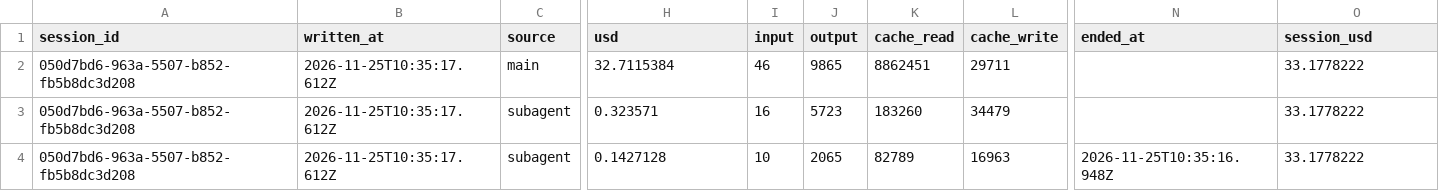
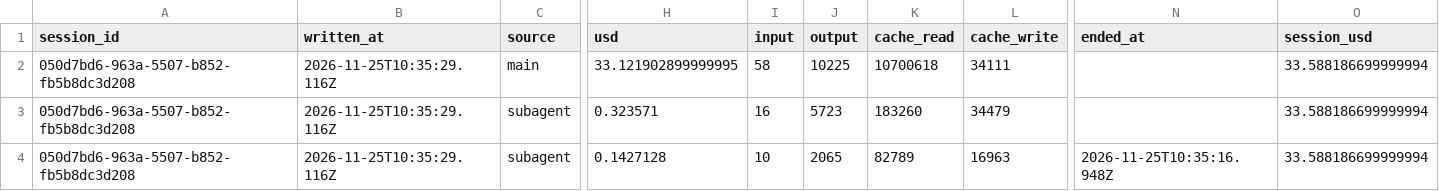
Before and after one commit to rhope-ops/90-161.Z, a CSV file: costs/050d7bd6-963a-5507-b852-fb5b8dc3d208.csv, drawn as a sheet; only a part is shown, gaps mark what is left out; removed rows and columns are numbered as before the commit, all else as after; rows hold the shown columns only; the diff names each change by its address in the sheet, - before the commit and + after, or states it on an @@ line.

```diff
--- a/costs/050d7bd6-963a-5507-b852-fb5b8dc3d208.csv
+++ b/costs/050d7bd6-963a-5507-b852-fb5b8dc3d208.csv
-row 2: 050d7bd6-963a-5507-b852-fb5b8dc3d208 | 2026-11-25T10:35:17.612Z | main | 32.7115384 | 46 | 9865 | 8862451 | 29711 |  | 33.1778222
+row 2: 050d7bd6-963a-5507-b852-fb5b8dc3d208 | 2026-11-25T10:35:29.116Z | main | 33.121902899999995 | 58 | 10225 | 10700618 | 34111 |  | 33.588186699999994
-B3:B4 (written_at): 2026-11-25T10:35:17.612Z
+B3:B4 (written_at): 2026-11-25T10:35:29.116Z
-O3:O4 (session_usd): 33.1778222
+O3:O4 (session_usd): 33.588186699999994
```
Also changed, not shown: limits/050d7bd6-963a-5507-b852-fb5b8dc3d208.csv, sessions/050d7bd6-963a-5507-b852-fb5b8dc3d208.csv.
